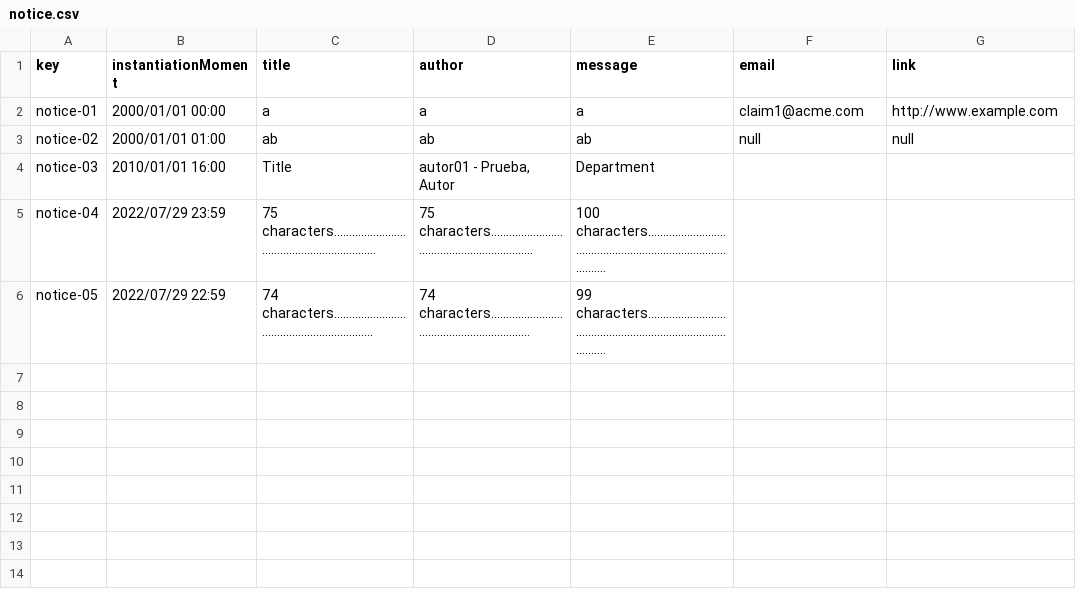
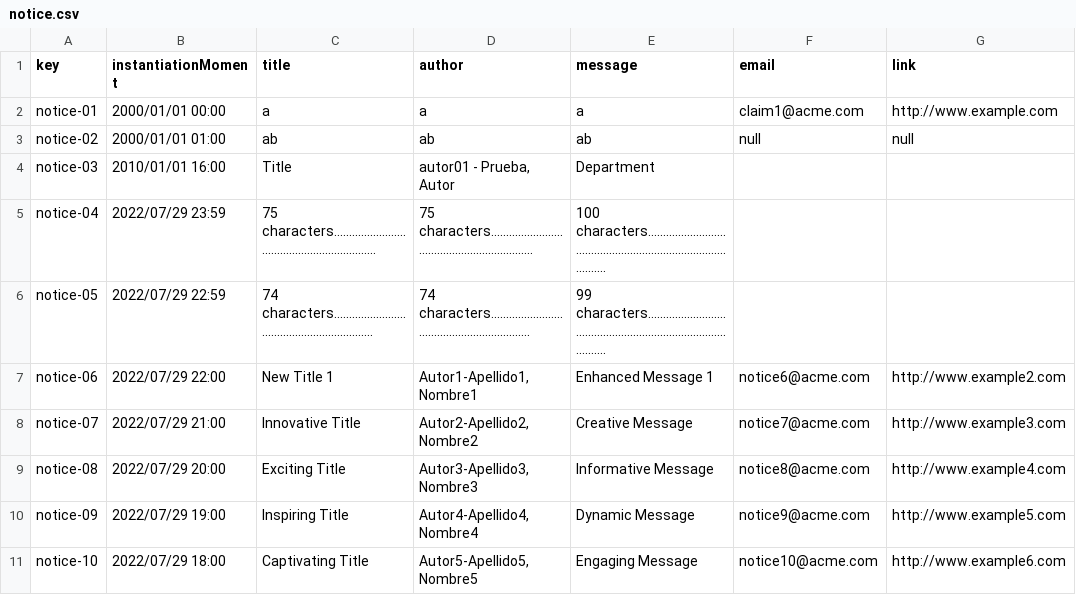
Before and after one commit to maryycarrera/Acme-SF-D04, a CSV file: src/main/webapp/WEB-INF/resources/sample-data/notice.csv, drawn as a sheet.

```diff
--- a/src/main/webapp/WEB-INF/resources/sample-data/notice.csv
+++ b/src/main/webapp/WEB-INF/resources/sample-data/notice.csv
@@ -6 +6,6 @@ notice-04,2022/07/29 23:59,75 characters........................................
 notice-05,2022/07/29 22:59,74 characters.............................................................,74 characters.............................................................,99 characters......................................................................................,,
+notice-06,2022/07/29 22:00,New Title 1,"Autor1-Apellido1, Nombre1",Enhanced Message 1,notice6@acme.com,http://www.example2.com
+notice-07,2022/07/29 21:00,Innovative Title,"Autor2-Apellido2, Nombre2",Creative Message,notice7@acme.com,http://www.example3.com
+notice-08,2022/07/29 20:00,Exciting Title,"Autor3-Apellido3, Nombre3",Informative Message,notice8@acme.com,http://www.example4.com
+notice-09,2022/07/29 19:00,Inspiring Title,"Autor4-Apellido4, Nombre4",Dynamic Message,notice9@acme.com,http://www.example5.com
+notice-10,2022/07/29 18:00,Captivating Title,"Autor5-Apellido5, Nombre5",Engaging Message,notice10@acme.com,http://www.example6.com
```
Also changed, not shown: src/main/webapp/WEB-INF/resources/sample-data/banner.csv, src/main/webapp/WEB-INF/resources/sample-data/claim.csv, 2 other files.
